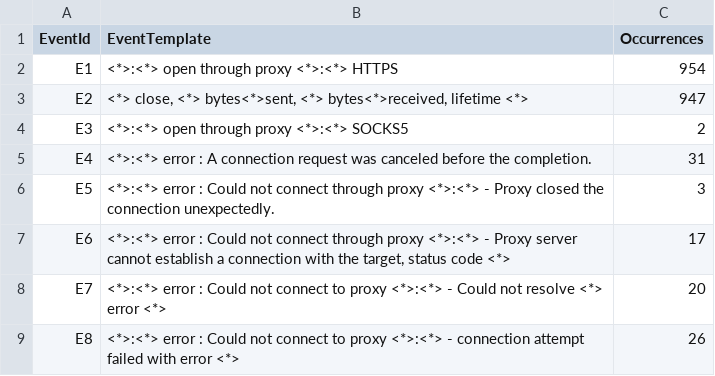
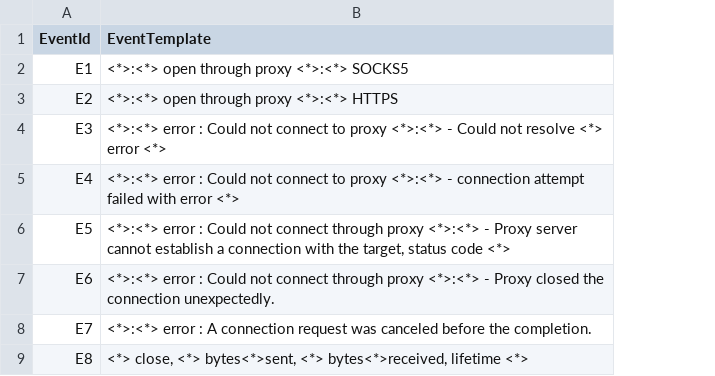
Before and after one commit to ztz1989/logparser, a CSV file: logs/Proxifier/Proxifier_2k.log_templates.csv, drawn as a sheet; the diff names each change by its address in the sheet, - before the commit and + after, or states it on an @@ line.

```diff
--- a/logs/Proxifier/Proxifier_2k.log_templates.csv
+++ b/logs/Proxifier/Proxifier_2k.log_templates.csv
-column C (Occurrences), rows 2-9: 954 | 947 | 2 | 31 | 3 | 17 | 20 | 26
-B2 (EventTemplate): <*>:<*> open through proxy <*>:<*> HTTPS
+B2 (EventTemplate): <*>:<*> open through proxy <*>:<*> SOCKS5
-B3 (EventTemplate): <*> close, <*> bytes<*>sent, <*> bytes<*>received, lifetime <*>
+B3 (EventTemplate): <*>:<*> open through proxy <*>:<*> HTTPS
-B4 (EventTemplate): <*>:<*> open through proxy <*>:<*> SOCKS5
+B4 (EventTemplate): <*>:<*> error : Could not connect to proxy <*>:<*> - Could not resolve <*> error <*>
-B5 (EventTemplate): …error : A connection request was canceled before the completion.
+B5 (EventTemplate): …error : Could not connect to proxy <*>:<*> - connection attempt failed with error <*>
-B6 (EventTemplate): …- Proxy closed the connection unexpectedly.
+B6 (EventTemplate): …- Proxy server cannot establish a connection with the target, status code <*>
-B7 (EventTemplate): …- Proxy server cannot establish a connection with the target, status code <*>
+B7 (EventTemplate): …- Proxy closed the connection unexpectedly.
-B8 (EventTemplate): …error : Could not connect to proxy <*>:<*> - Could not resolve <*> error <*>
+B8 (EventTemplate): …error : A connection request was canceled before the completion.
-B9 (EventTemplate): <*>:<*> error : Could not connect to proxy <*>:<*> - connection attempt failed with error <*>
+B9 (EventTemplate): <*> close, <*> bytes<*>sent, <*> bytes<*>received, lifetime <*>
```
Also changed, not shown: 1 other file.
